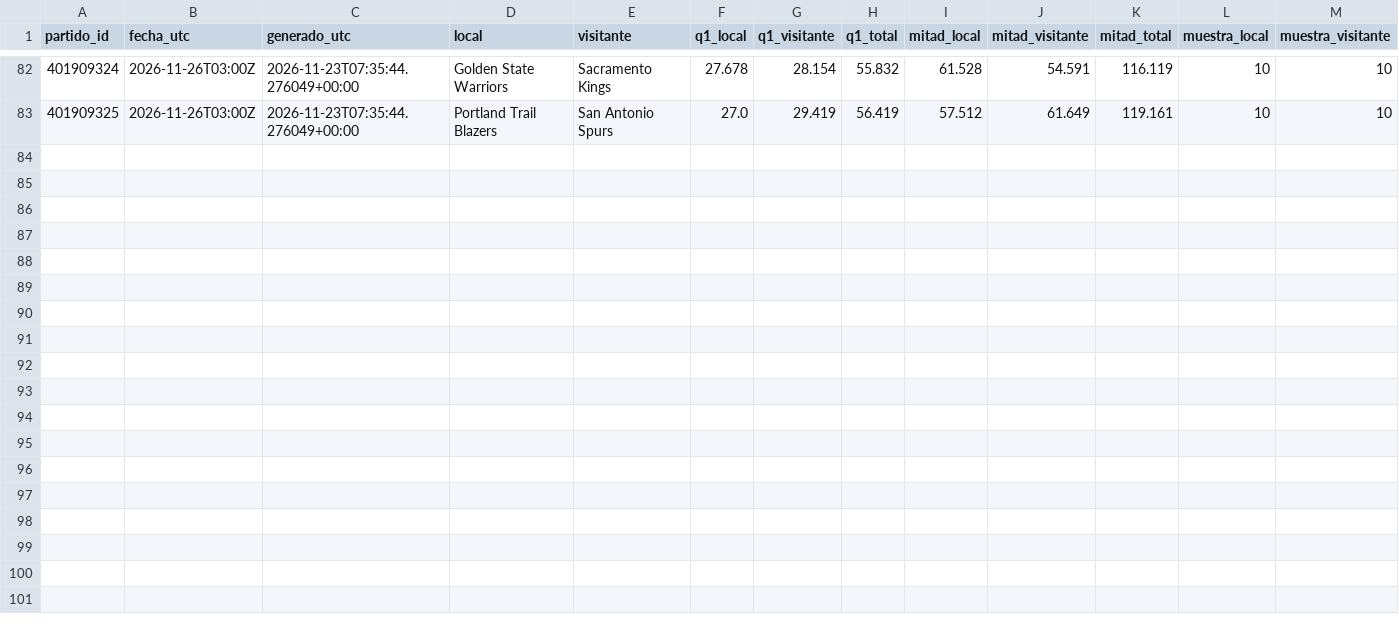
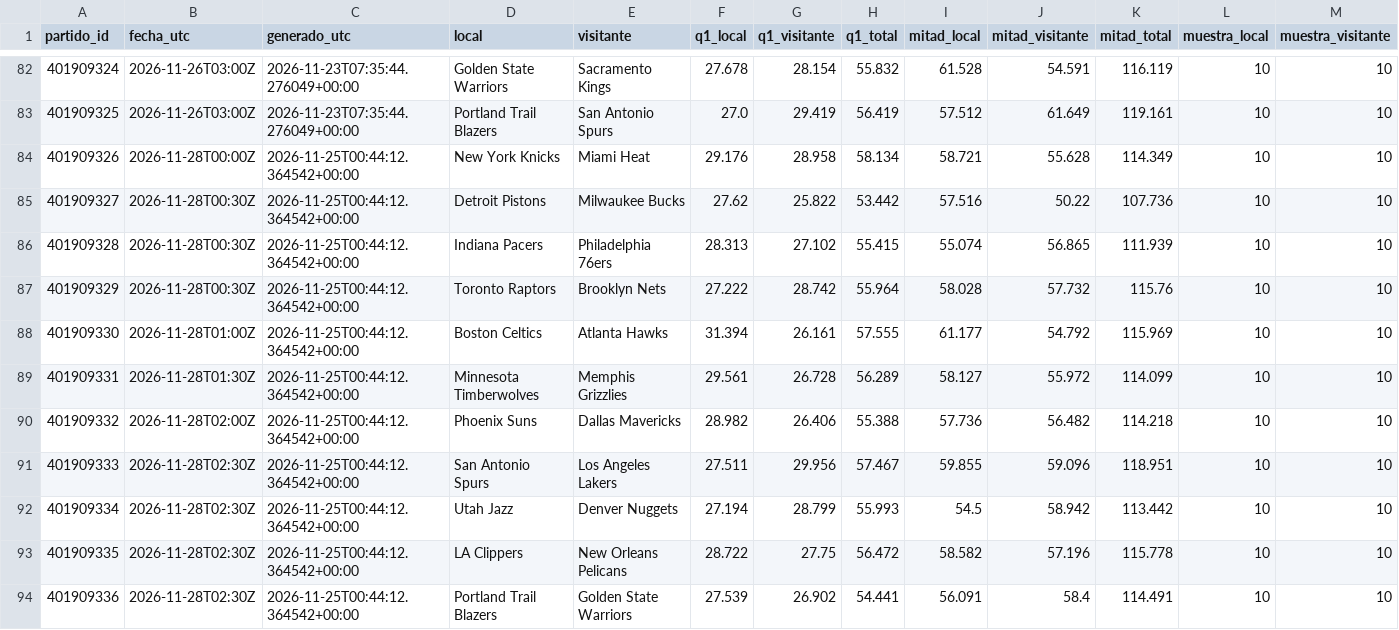
Before and after one commit to xooads1985-afk/nfl-betting-app, a CSV file: nba_seguimiento_prospectivo/pronosticos_q1_mitad.csv, drawn as a sheet; only a part is shown, gaps mark what is left out; the diff names each change by its address in the sheet, - before the commit and + after, or states it on an @@ line.

```diff
--- a/nba_seguimiento_prospectivo/pronosticos_q1_mitad.csv
+++ b/nba_seguimiento_prospectivo/pronosticos_q1_mitad.csv
+row 84: 401909326 | 2026-11-28T00:00Z | 2026-11-25T00:44:12.364542+00:00 | New York Knicks | Miami Heat | 29.176 | 28.958 | 58.134 | 58.721 | 55.628 | 114.349 | 10 | 10
+row 85: 401909327 | 2026-11-28T00:30Z | 2026-11-25T00:44:12.364542+00:00 | Detroit Pistons | Milwaukee Bucks | 27.62 | 25.822 | 53.442 | 57.516 | 50.22 | 107.736 | 10 | 10
+row 86: 401909328 | 2026-11-28T00:30Z | 2026-11-25T00:44:12.364542+00:00 | Indiana Pacers | Philadelphia 76ers | 28.313 | 27.102 | 55.415 | 55.074 | 56.865 | 111.939 | 10 | 10
+row 87: 401909329 | 2026-11-28T00:30Z | 2026-11-25T00:44:12.364542+00:00 | Toronto Raptors | Brooklyn Nets | 27.222 | 28.742 | 55.964 | 58.028 | 57.732 | 115.76 | 10 | 10
+row 88: 401909330 | 2026-11-28T01:00Z | 2026-11-25T00:44:12.364542+00:00 | Boston Celtics | Atlanta Hawks | 31.394 | 26.161 | 57.555 | 61.177 | 54.792 | 115.969 | 10 | 10
+row 89: 401909331 | 2026-11-28T01:30Z | 2026-11-25T00:44:12.364542+00:00 | Minnesota Timberwolves | Memphis Grizzlies | 29.561 | 26.728 | 56.289 | 58.127 | 55.972 | 114.099 | 10 | 10
+row 90: 401909332 | 2026-11-28T02:00Z | 2026-11-25T00:44:12.364542+00:00 | Phoenix Suns | Dallas Mavericks | 28.982 | 26.406 | 55.388 | 57.736 | 56.482 | 114.218 | 10 | 10
+row 91: 401909333 | 2026-11-28T02:30Z | 2026-11-25T00:44:12.364542+00:00 | San Antonio Spurs | Los Angeles Lakers | 27.511 | 29.956 | 57.467 | 59.855 | 59.096 | 118.951 | 10 | 10
+row 92: 401909334 | 2026-11-28T02:30Z | 2026-11-25T00:44:12.364542+00:00 | Utah Jazz | Denver Nuggets | 27.194 | 28.799 | 55.993 | 54.5 | 58.942 | 113.442 | 10 | 10
+row 93: 401909335 | 2026-11-28T02:30Z | 2026-11-25T00:44:12.364542+00:00 | LA Clippers | New Orleans Pelicans | 28.722 | 27.75 | 56.472 | 58.582 | 57.196 | 115.778 | 10 | 10
+row 94: 401909336 | 2026-11-28T02:30Z | 2026-11-25T00:44:12.364542+00:00 | Portland Trail Blazers | Golden State Warriors | 27.539 | 26.902 | 54.441 | 56.091 | 58.4 | 114.491 | 10 | 10
```
Also changed, not shown: 1 other file.
